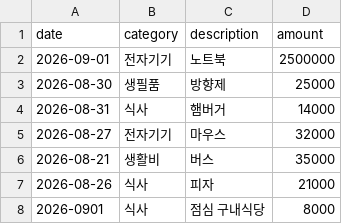
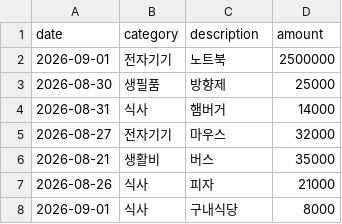
Before and after one commit to dydtlsrl/ai-data-analysis, a CSV file: python-basics/chapter23/expenses.csv, drawn as a sheet.

Commit message:
refactor: extract common expense creation logic

```diff
--- a/python-basics/chapter23/expenses.csv
+++ b/python-basics/chapter23/expenses.csv
@@ -7,2 +7,2 @@
 2026-08-26,식사,피자,21000
-2026-0901,식사,점심 구내식당, 8000
+2026-09-01,식사,구내식당, 8000
```
Also changed, not shown: 2 other files.
